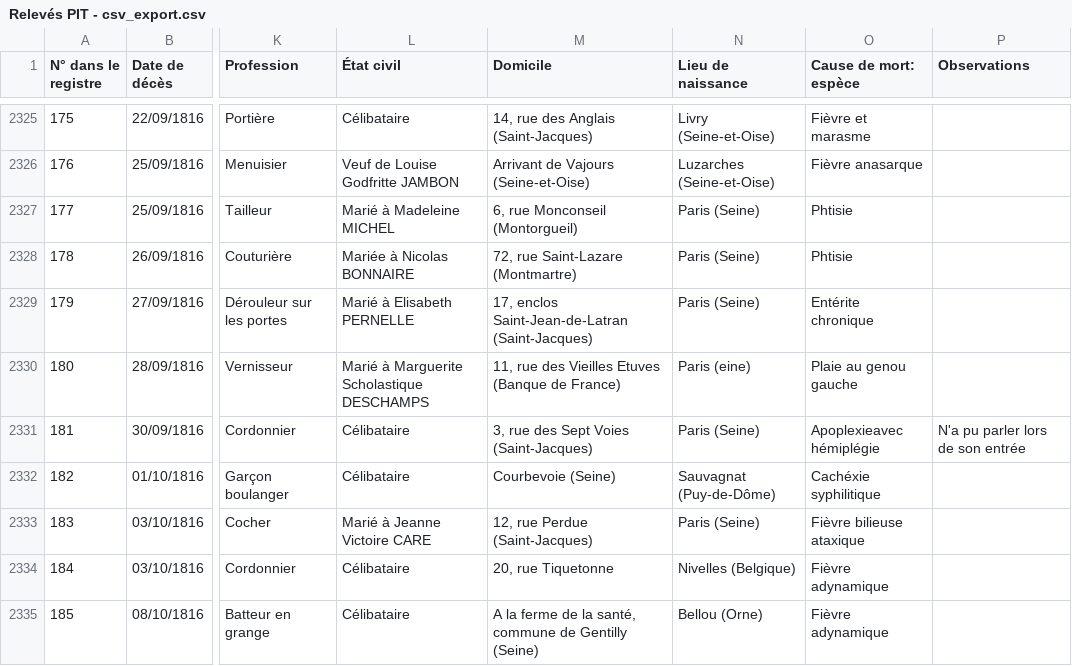
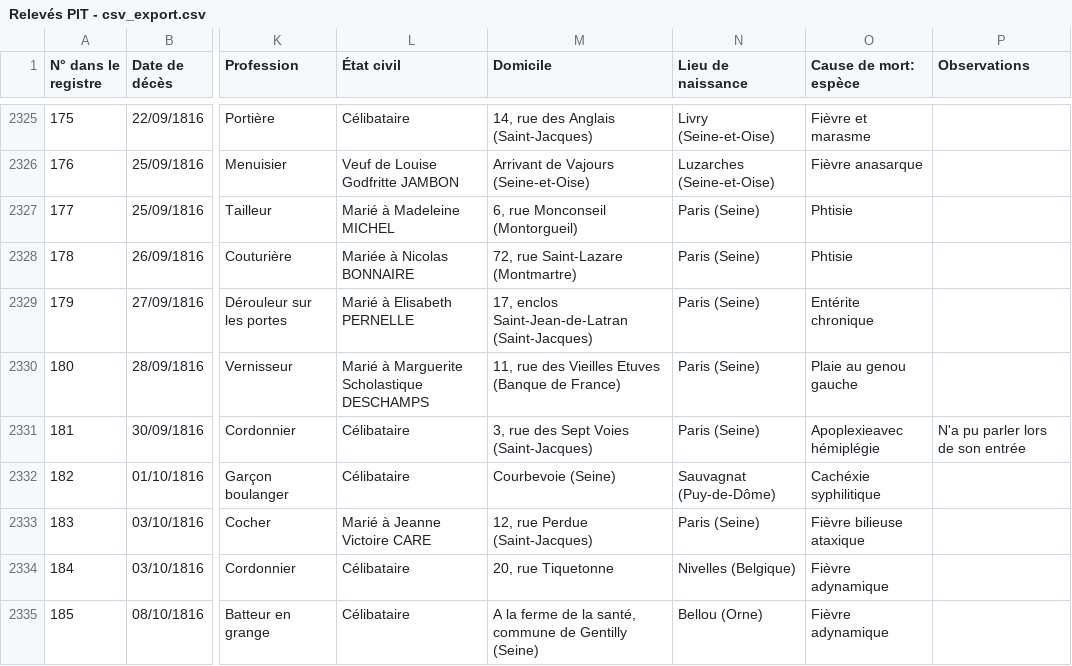
Before and after one commit to Sidam31/ICA-APHP, a CSV file: Data/Relevés PIT - csv_export.csv, drawn as a sheet; only a part is shown, gaps mark what is left out; the diff covers the shown part only; the diff names each change by its address in the sheet, - before the commit and + after, or states it on an @@ line.

```diff
--- a/Data/Relevés PIT - csv_export.csv
+++ b/Data/Relevés PIT - csv_export.csv
-N2330 (Lieu de naissance): Paris (eine)
+N2330 (Lieu de naissance): Paris (Seine)
```
Also changed, not shown: 1 added row and 1 edited cell elsewhere in this file.
